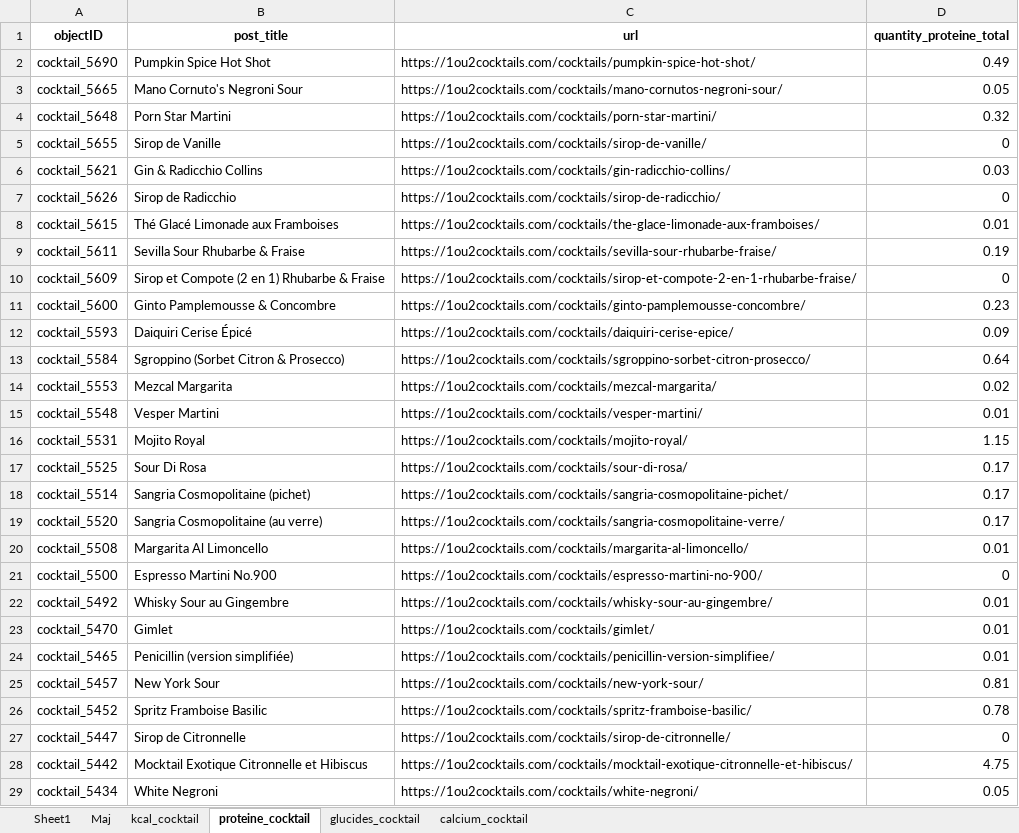
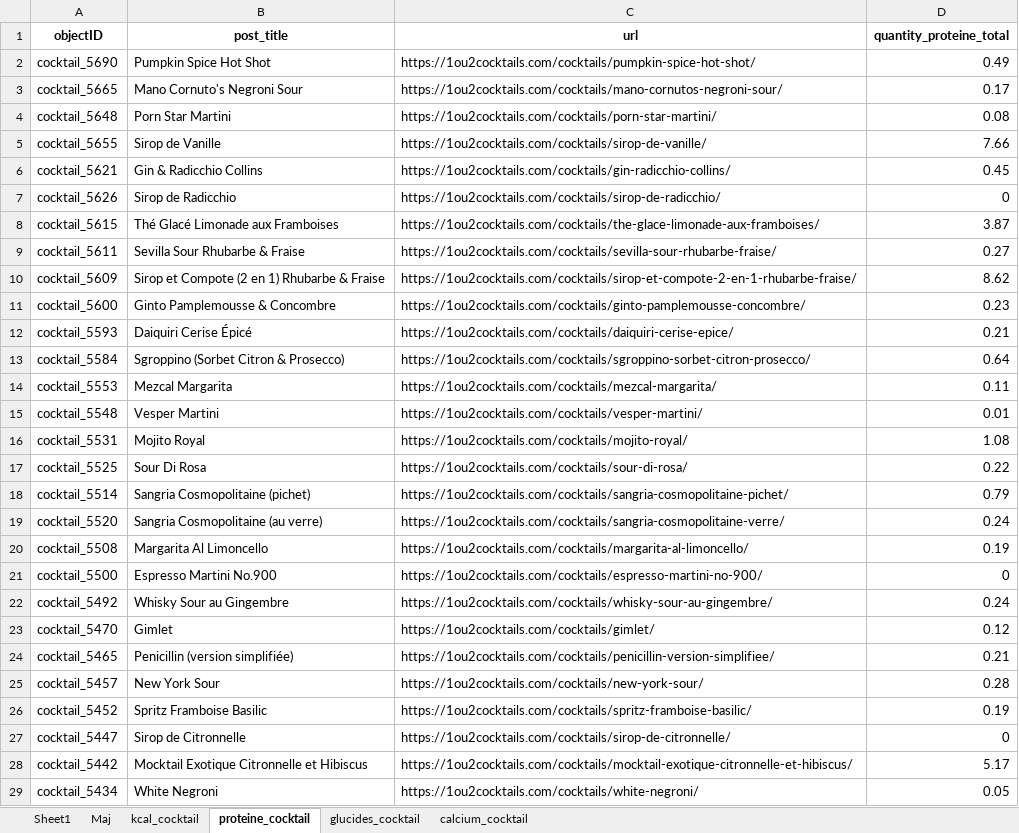
Before and after one commit to erwannhtl/Projet-python-2.0, an Excel workbook: main/travail.xlsx, sheet proteine_cocktail, drawn as a sheet; only a part is shown; values as stored, in another font and other column widths than the file's, no borders; the diff covers the shown part only; the diff names each change by its address in the sheet, - before the commit and + after, or states it on an @@ line.

```diff
--- a/main/travail.xlsx (sheet proteine_cocktail)
+++ b/main/travail.xlsx (sheet proteine_cocktail)
-D3 (quantity_proteine_total): 0.05
+D3 (quantity_proteine_total): 0.17
-D4 (quantity_proteine_total): 0.32
+D4 (quantity_proteine_total): 0.08
-D5 (quantity_proteine_total): 0
+D5 (quantity_proteine_total): 7.66
-D6 (quantity_proteine_total): 0.03
+D6 (quantity_proteine_total): 0.45
-D8 (quantity_proteine_total): 0.01
+D8 (quantity_proteine_total): 3.87
-D9 (quantity_proteine_total): 0.19
+D9 (quantity_proteine_total): 0.27
-D10 (quantity_proteine_total): 0
+D10 (quantity_proteine_total): 8.62
-D12 (quantity_proteine_total): 0.09
+D12 (quantity_proteine_total): 0.21
-D14 (quantity_proteine_total): 0.02
+D14 (quantity_proteine_total): 0.11
-D16 (quantity_proteine_total): 1.15
+D16 (quantity_proteine_total): 1.08
-D17 (quantity_proteine_total): 0.17
+D17 (quantity_proteine_total): 0.22
-D18 (quantity_proteine_total): 0.17
+D18 (quantity_proteine_total): 0.79
-D19 (quantity_proteine_total): 0.17
+D19 (quantity_proteine_total): 0.24
-D20 (quantity_proteine_total): 0.01
+D20 (quantity_proteine_total): 0.19
-D22 (quantity_proteine_total): 0.01
+D22 (quantity_proteine_total): 0.24
-D23 (quantity_proteine_total): 0.01
+D23 (quantity_proteine_total): 0.12
-D24 (quantity_proteine_total): 0.01
+D24 (quantity_proteine_total): 0.21
-D25 (quantity_proteine_total): 0.81
+D25 (quantity_proteine_total): 0.28
-D26 (quantity_proteine_total): 0.78
+D26 (quantity_proteine_total): 0.19
-D28 (quantity_proteine_total): 4.75
+D28 (quantity_proteine_total): 5.17
```
Also changed, not shown: 301 edited cells elsewhere in this sheet, sheet Maj, sheet calcium_cocktail, sheet glucides_cocktail, sheet kcal_cocktail, main/Cocktails - Ref - Ingrédients.xlsx, main/calcium.xlsx, 47 other files.
